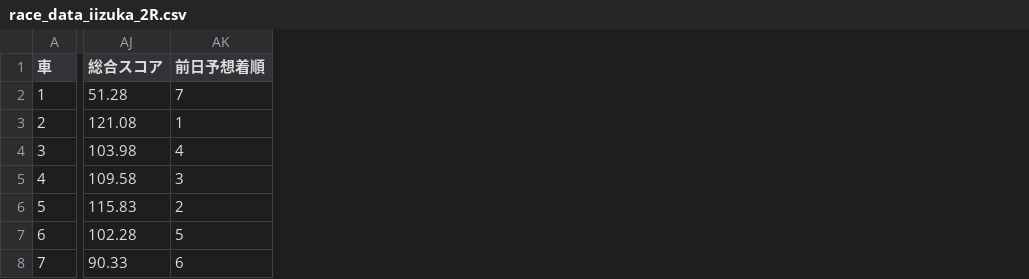
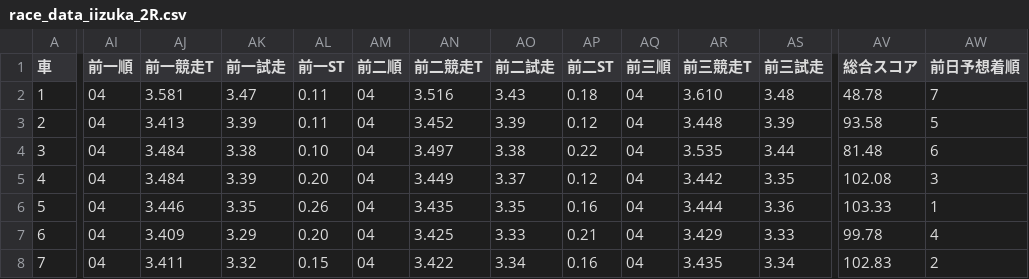
Before and after one commit to KomedawraOmusubi/autorace-ai_ticket, a CSV file: data/race_data_iizuka_2R.csv, drawn as a sheet; only a part is shown, gaps mark what is left out; addresses are those after the commit; the diff covers the shown part only; the diff names each change by its address in the sheet, - before the commit and + after, or states it on an @@ line.

```diff
--- a/data/race_data_iizuka_2R.csv
+++ b/data/race_data_iizuka_2R.csv
+column AI (前一順), rows 2-8: all 04
+column AJ (前一競走T), rows 2-8: 3.581 | 3.413 | 3.484 | 3.484 | 3.446 | 3.409 | 3.411
+column AK (前一試走), rows 2-8: 3.47 | 3.39 | 3.38 | 3.39 | 3.35 | 3.29 | 3.32
+column AL (前一ST), rows 2-8: 0.11 | 0.11 | 0.10 | 0.20 | 0.26 | 0.20 | 0.15
+column AM (前二順), rows 2-8: all 04
+column AN (前二競走T), rows 2-8: 3.516 | 3.452 | 3.497 | 3.449 | 3.435 | 3.425 | 3.422
+column AO (前二試走), rows 2-8: 3.43 | 3.39 | 3.38 | 3.37 | 3.35 | 3.33 | 3.34
+column AP (前二ST), rows 2-8: 0.18 | 0.12 | 0.22 | 0.12 | 0.16 | 0.21 | 0.16
+column AQ (前三順), rows 2-8: all 04
+column AR (前三競走T), rows 2-8: 3.610 | 3.448 | 3.535 | 3.442 | 3.444 | 3.429 | 3.435
+column AS (前三試走), rows 2-8: 3.48 | 3.39 | 3.44 | 3.35 | 3.36 | 3.33 | 3.34
-AV2 (総合スコア): 51.28
+AV2 (総合スコア): 48.78
-AV3 (総合スコア): 121.08
+AV3 (総合スコア): 93.58
-AW3 (前日予想着順): 1
+AW3 (前日予想着順): 5
-AV4 (総合スコア): 103.98
+AV4 (総合スコア): 81.48
-AW4 (前日予想着順): 4
+AW4 (前日予想着順): 6
-AV5 (総合スコア): 109.58
+AV5 (総合スコア): 102.08
-AV6 (総合スコア): 115.83
+AV6 (総合スコア): 103.33
-AW6 (前日予想着順): 2
+AW6 (前日予想着順): 1
-AV7 (総合スコア): 102.28
+AV7 (総合スコア): 99.78
-AW7 (前日予想着順): 5
+AW7 (前日予想着順): 4
-AV8 (総合スコア): 90.33
+AV8 (総合スコア): 102.83
-AW8 (前日予想着順): 6
+AW8 (前日予想着順): 2
```
Also changed, not shown: 1 added column and 1 edited cell elsewhere in this file, data/race_data_iizuka_1R.csv, data/race_data_iizuka_3R.csv, 17 other files.
